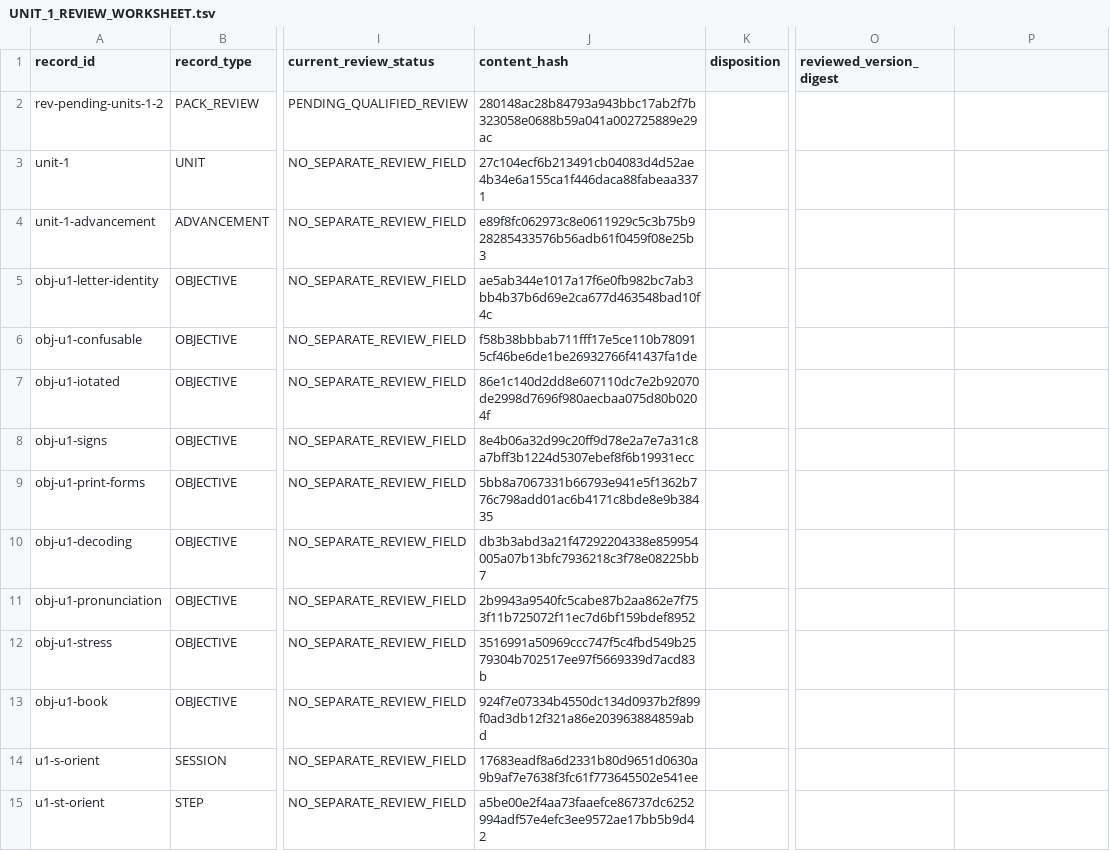
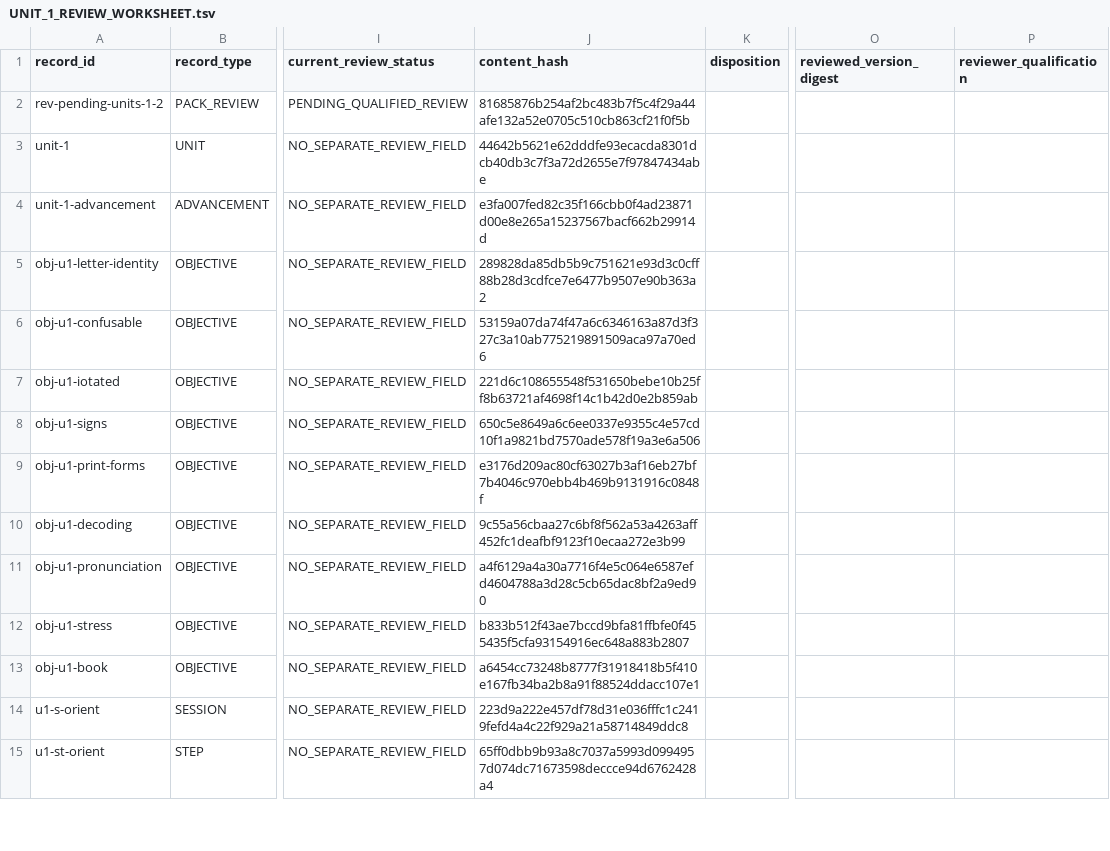
Before and after one commit to justinkulka-lang/russian-companion, a TSV file: review/unit-1/UNIT_1_REVIEW_WORKSHEET.tsv, drawn as a sheet; only a part is shown, gaps mark what is left out; the diff covers the shown part only; the diff names each change by its address in the sheet, - before the commit and + after, or states it on an @@ line.

```diff
--- a/review/unit-1/UNIT_1_REVIEW_WORKSHEET.tsv
+++ b/review/unit-1/UNIT_1_REVIEW_WORKSHEET.tsv
-P1: (empty)
+P1: reviewer_qualification
-J2 (content_hash): 280148ac28b84793a943bbc17ab2f7b323058e0688b59a041a002725889e29ac
+J2 (content_hash): 81685876b254af2bc483b7f5c4f29a44afe132a52e0705c510cb863cf21f0f5b
-J3 (content_hash): 27c104ecf6b213491cb04083d4d52ae4b34e6a155ca1f446daca88fabeaa3371
+J3 (content_hash): 44642b5621e62dddfe93ecacda8301dcb40db3c7f3a72d2655e7f97847434abe
-J4 (content_hash): e89f8fc062973c8e0611929c5c3b75b928285433576b56adb61f0459f08e25b3
+J4 (content_hash): e3fa007fed82c35f166cbb0f4ad23871d00e8e265a15237567bacf662b29914d
-J5 (content_hash): ae5ab344e1017a17f6e0fb982bc7ab3bb4b37b6d69e2ca677d463548bad10f4c
+J5 (content_hash): 289828da85db5b9c751621e93d3c0cff88b28d3cdfce7e6477b9507e90b363a2
-J6 (content_hash): f58b38bbbab711fff17e5ce110b780915cf46be6de1be26932766f41437fa1de
+J6 (content_hash): 53159a07da74f47a6c6346163a87d3f327c3a10ab775219891509aca97a70ed6
-J7 (content_hash): 86e1c140d2dd8e607110dc7e2b92070de2998d7696f980aecbaa075d80b0204f
+J7 (content_hash): 221d6c108655548f531650bebe10b25ff8b63721af4698f14c1b42d0e2b859ab
-J8 (content_hash): 8e4b06a32d99c20ff9d78e2a7e7a31c8a7bff3b1224d5307ebef8f6b19931ecc
+J8 (content_hash): 650c5e8649a6c6ee0337e9355c4e57cd10f1a9821bd7570ade578f19a3e6a506
-J9 (content_hash): 5bb8a7067331b66793e941e5f1362b776c798add01ac6b4171c8bde8e9b38435
+J9 (content_hash): e3176d209ac80cf63027b3af16eb27bf7b4046c970ebb4b469b9131916c0848f
-J10 (content_hash): db3b3abd3a21f47292204338e859954005a07b13bfc7936218c3f78e08225bb7
+J10 (content_hash): 9c55a56cbaa27c6bf8f562a53a4263aff452fc1deafbf9123f10ecaa272e3b99
-J11 (content_hash): 2b9943a9540fc5cabe87b2aa862e7f753f11b725072f11ec7d6bf159bdef8952
+J11 (content_hash): a4f6129a4a30a7716f4e5c064e6587efd4604788a3d28c5cb65dac8bf2a9ed90
-J12 (content_hash): 3516991a50969ccc747f5c4fbd549b2579304b702517ee97f5669339d7acd83b
+J12 (content_hash): b833b512f43ae7bccd9bfa81ffbfe0f455435f5cfa93154916ec648a883b2807
-J13 (content_hash): 924f7e07334b4550dc134d0937b2f899f0ad3db12f321a86e203963884859abd
+J13 (content_hash): a6454cc73248b8777f31918418b5f410e167fb34ba2b8a91f88524ddacc107e1
-J14 (content_hash): 17683eadf8a6d2331b80d9651d0630a9b9af7e7638f3fc61f773645502e541ee
+J14 (content_hash): 223d9a222e457df78d31e036fffc1c2419fefd4a4c22f929a21a58714849ddc8
-J15 (content_hash): a5be00e2f4aa73faaefce86737dc6252994adf57e4efc3ee9572ae17bb5b9d42
+J15 (content_hash): 65ff0dbb9b93a8c7037a5993d0994957d074dc71673598deccce94d6762428a4
```
Also changed, not shown: 139 edited cells elsewhere in this file, review/unit-1/UNIT_1_OWNED_EDITION_MAPPING_WORKSHEET.tsv, 8 other files.
